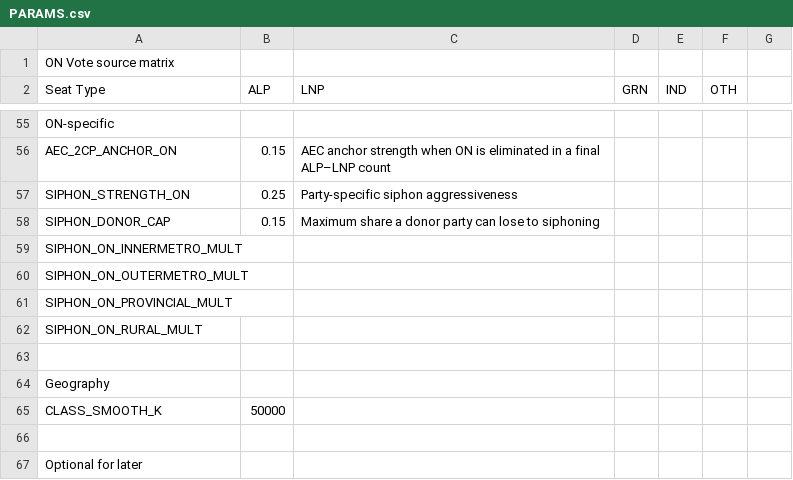
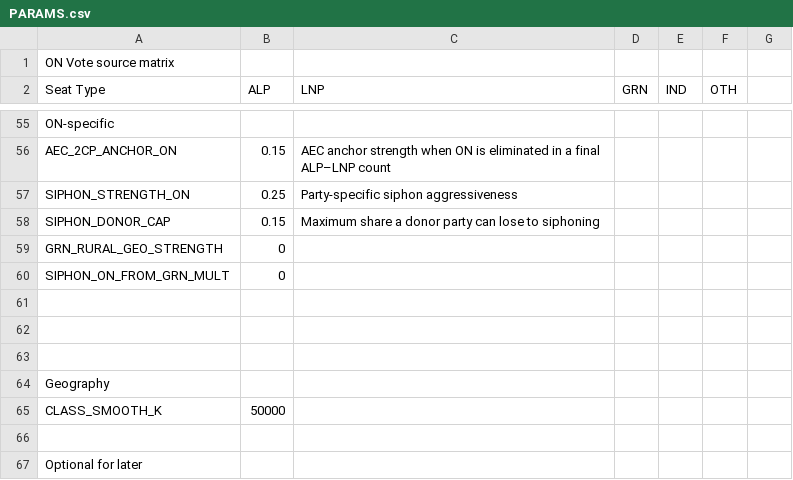
Before and after one commit to suandogg/vic-irv-model, a CSV file: data/raw/PARAMS.csv, drawn as a sheet; only a part is shown, gaps mark what is left out.

Commit message:
Sync Victorian model inputs from Google Sheets

```diff
--- a/data/raw/PARAMS.csv
+++ b/data/raw/PARAMS.csv
@@ -58,6 +58,6 @@ SIPHON_STRENGTH_ON,0.25,Party-specific siphon aggressiveness,,,,
 SIPHON_DONOR_CAP,0.15,Maximum share a donor party can lose to siphoning,,,,
-SIPHON_ON_INNERMETRO_MULT,,,,,,
-SIPHON_ON_OUTERMETRO_MULT,,,,,,
-SIPHON_ON_PROVINCIAL_MULT,,,,,,
-SIPHON_ON_RURAL_MULT,,,,,,
+GRN_RURAL_GEO_STRENGTH,0,,,,,
+SIPHON_ON_FROM_GRN_MULT,0,,,,,
+,,,,,,
+,,,,,,
 ,,,,,,
```
Also changed, not shown: 4 other files.
